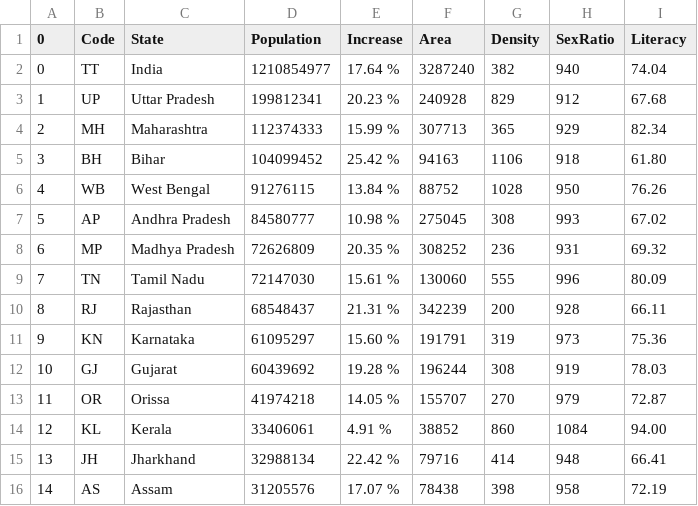
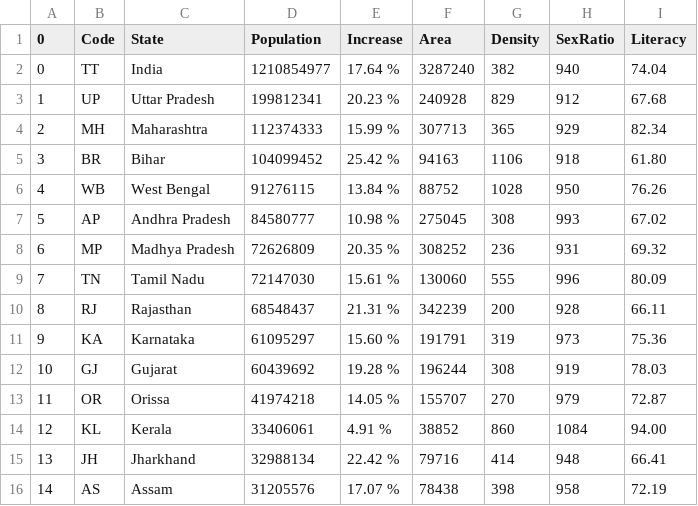
Before and after one commit to avi-jit/covid-india, a CSV file: state_pop.csv, drawn as a sheet; only a part is shown.

Commit message:
correct state codes

```diff
--- a/state_pop.csv
+++ b/state_pop.csv
@@ -4,3 +4,3 @@
 2,MH,Maharashtra,112374333,15.99 %,307713,365,929,82.34
-3,BH,Bihar,104099452,25.42 %,94163,1106,918,61.80
+3,BR,Bihar,104099452,25.42 %,94163,1106,918,61.80
 4,WB,West Bengal,91276115,13.84 %,88752,1028,950,76.26
@@ -10,3 +10,3 @@
 8,RJ,Rajasthan,68548437,21.31 %,342239,200,928,66.11
-9,KN,Karnataka,61095297,15.60 %,191791,319,973,75.36
+9,KA,Karnataka,61095297,15.60 %,191791,319,973,75.36
 10,GJ,Gujarat,60439692,19.28 %,196244,308,919,78.03
```
Also changed, not shown: 1 other file.
